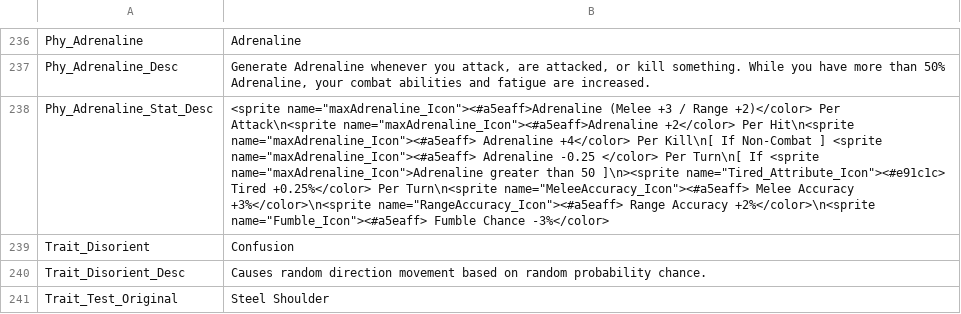
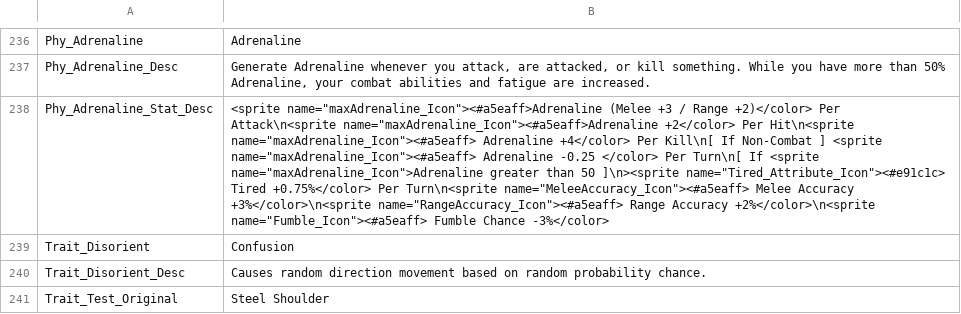
Before and after one commit to Pixellore/localization, a CSV file: Perk_Trait_Default.csv, drawn as a sheet; only a part is shown, gaps mark what is left out; the diff names each change by its address in the sheet, - before the commit and + after, or states it on an @@ line.

```diff
--- a/Perk_Trait_Default.csv
+++ b/Perk_Trait_Default.csv
-B238: …name="Tired_Attribute_Icon"><#e91c1c> Tired +0.25%</color> Per Turn\n<sprite…
+B238: …name="Tired_Attribute_Icon"><#e91c1c> Tired +0.75%</color> Per Turn\n<sprite…
```
Also changed, not shown: Dialogue_Default.csv, QuestTextAsset_Default.csv.
